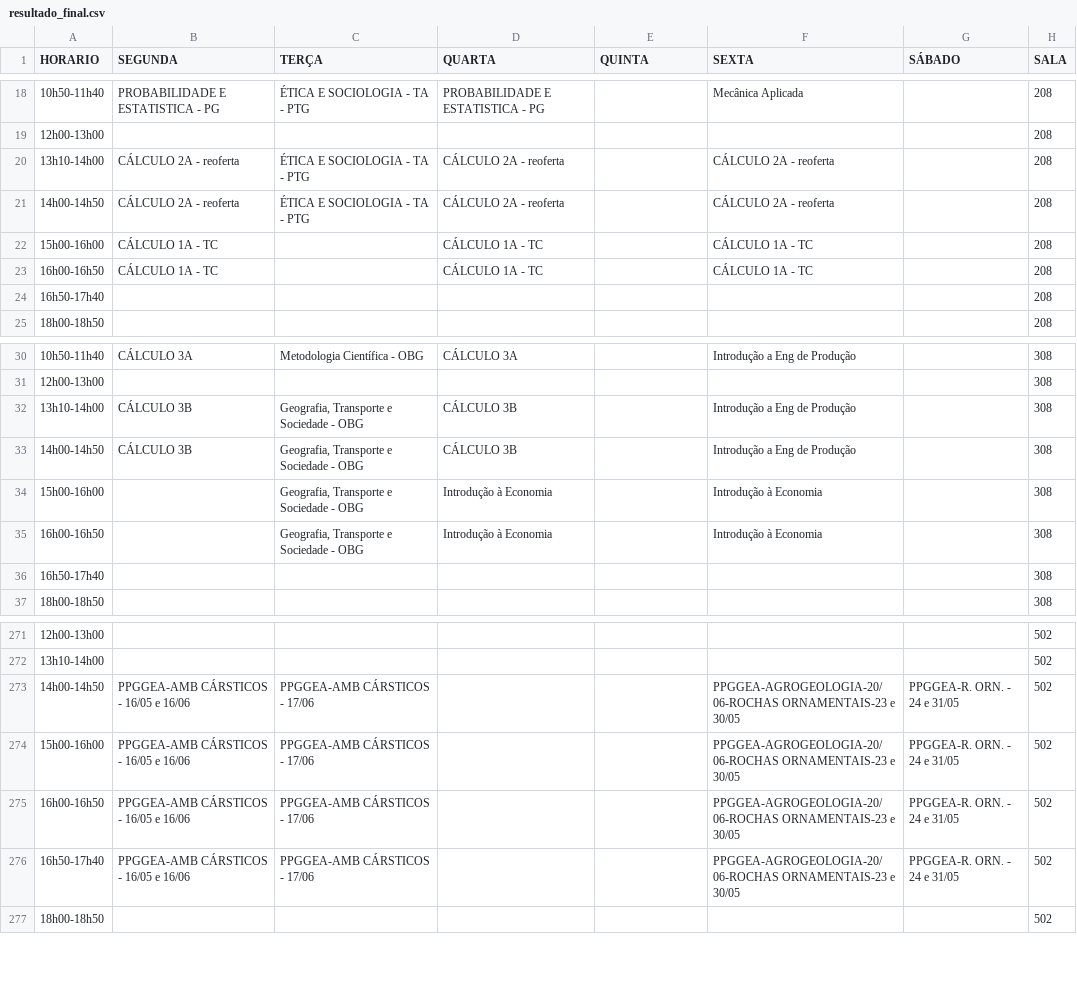
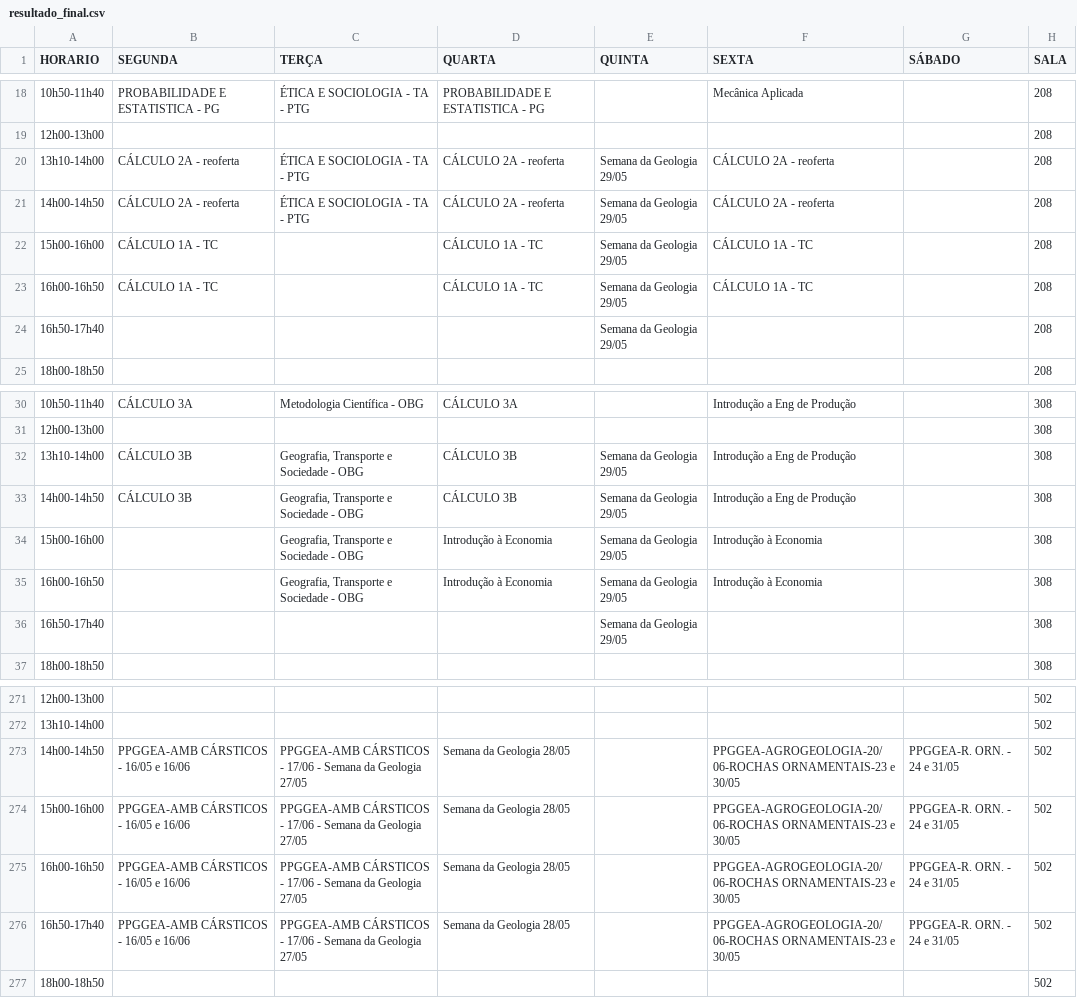
Before and after one commit to ti-fct/horariosFCT, a CSV file: utils/resultado_final.csv, drawn as a sheet; only a part is shown, gaps mark what is left out.

Commit message:
Atualizado resultado_final.csv via API Google Colab

```diff
--- a/utils/resultado_final.csv
+++ b/utils/resultado_final.csv
@@ -19,7 +19,7 @@ HORARIO,SEGUNDA,TERÇA,QUARTA,QUINTA,SEXTA,SÁBADO,SALA
 12h00-13h00,,,,,,,208
-13h10-14h00,CÁLCULO 2A - reoferta,ÉTICA E SOCIOLOGIA - TA - PTG,CÁLCULO 2A - reoferta,,CÁLCULO 2A - reoferta,,208
-14h00-14h50,CÁLCULO 2A - reoferta,ÉTICA E SOCIOLOGIA - TA - PTG,CÁLCULO 2A - reoferta,,CÁLCULO 2A - reoferta,,208
-15h00-16h00,CÁLCULO 1A - TC ,,CÁLCULO 1A - TC ,,CÁLCULO 1A - TC ,,208
-16h00-16h50,CÁLCULO 1A - TC ,,CÁLCULO 1A - TC ,,CÁLCULO 1A - TC ,,208
-16h50-17h40,,,,,,,208
+13h10-14h00,CÁLCULO 2A - reoferta,ÉTICA E SOCIOLOGIA - TA - PTG,CÁLCULO 2A - reoferta,Semana da Geologia 29/05,CÁLCULO 2A - reoferta,,208
+14h00-14h50,CÁLCULO 2A - reoferta,ÉTICA E SOCIOLOGIA - TA - PTG,CÁLCULO 2A - reoferta,Semana da Geologia 29/05,CÁLCULO 2A - reoferta,,208
+15h00-16h00,CÁLCULO 1A - TC ,,CÁLCULO 1A - TC ,Semana da Geologia 29/05,CÁLCULO 1A - TC ,,208
+16h00-16h50,CÁLCULO 1A - TC ,,CÁLCULO 1A - TC ,Semana da Geologia 29/05,CÁLCULO 1A - TC ,,208
+16h50-17h40,,,,Semana da Geologia 29/05,,,208
 18h00-18h50,,,,,,,208
@@ -31,7 +31,7 @@ HORARIO,SEGUNDA,TERÇA,QUARTA,QUINTA,SEXTA,SÁBADO,SALA
 12h00-13h00,,,,,,,308
-13h10-14h00,CÁLCULO 3B,"Geografia, Transporte e Sociedade - OBG",CÁLCULO 3B,,Introdução a Eng de Produção,,308
-14h00-14h50,CÁLCULO 3B,"Geografia, Transporte e Sociedade - OBG",CÁLCULO 3B,,Introdução a Eng de Produção,,308
-15h00-16h00,,"Geografia, Transporte e Sociedade - OBG",Introdução à Economia,,Introdução à Economia,,308
-16h00-16h50,,"Geografia, Transporte e Sociedade - OBG",Introdução à Economia,,Introdução à Economia,,308
-16h50-17h40,,,,,,,308
+13h10-14h00,CÁLCULO 3B,"Geografia, Transporte e Sociedade - OBG",CÁLCULO 3B,Semana da Geologia 29/05,Introdução a Eng de Produção,,308
+14h00-14h50,CÁLCULO 3B,"Geografia, Transporte e Sociedade - OBG",CÁLCULO 3B,Semana da Geologia 29/05,Introdução a Eng de Produção,,308
+15h00-16h00,,"Geografia, Transporte e Sociedade - OBG",Introdução à Economia,Semana da Geologia 29/05,Introdução à Economia,,308
+16h00-16h50,,"Geografia, Transporte e Sociedade - OBG",Introdução à Economia,Semana da Geologia 29/05,Introdução à Economia,,308
+16h50-17h40,,,,Semana da Geologia 29/05,,,308
 18h00-18h50,,,,,,,308
@@ -272,6 +272,6 @@ HORARIO,SEGUNDA,TERÇA,QUARTA,QUINTA,SEXTA,SÁBADO,SALA
 13h10-14h00,,,,,,,502
-14h00-14h50,PPGGEA-AMB CÁRSTICOS - 16/05 e 16/06 ,PPGGEA-AMB CÁRSTICOS - 17/06,,,PPGGEA-AGROGEOLOGIA-20/06-ROCHAS ORNAMENTAIS-23 e 30/05,PPGGEA-R. ORN. - 24 e 31/05,502
-15h00-16h00,PPGGEA-AMB CÁRSTICOS - 16/05 e 16/06 ,PPGGEA-AMB CÁRSTICOS - 17/06,,,PPGGEA-AGROGEOLOGIA-20/06-ROCHAS ORNAMENTAIS-23 e 30/05,PPGGEA-R. ORN. - 24 e 31/05,502
-16h00-16h50,PPGGEA-AMB CÁRSTICOS - 16/05 e 16/06 ,PPGGEA-AMB CÁRSTICOS - 17/06,,,PPGGEA-AGROGEOLOGIA-20/06-ROCHAS ORNAMENTAIS-23 e 30/05,PPGGEA-R. ORN. - 24 e 31/05,502
-16h50-17h40,PPGGEA-AMB CÁRSTICOS - 16/05 e 16/06 ,PPGGEA-AMB CÁRSTICOS - 17/06,,,PPGGEA-AGROGEOLOGIA-20/06-ROCHAS ORNAMENTAIS-23 e 30/05,PPGGEA-R. ORN. - 24 e 31/05,502
+14h00-14h50,PPGGEA-AMB CÁRSTICOS - 16/05 e 16/06 ,PPGGEA-AMB CÁRSTICOS - 17/06 - Semana da Geologia 27/05,Semana da Geologia 28/05,,PPGGEA-AGROGEOLOGIA-20/06-ROCHAS ORNAMENTAIS-23 e 30/05,PPGGEA-R. ORN. - 24 e 31/05,502
+15h00-16h00,PPGGEA-AMB CÁRSTICOS - 16/05 e 16/06 ,PPGGEA-AMB CÁRSTICOS - 17/06 - Semana da Geologia 27/05,Semana da Geologia 28/05,,PPGGEA-AGROGEOLOGIA-20/06-ROCHAS ORNAMENTAIS-23 e 30/05,PPGGEA-R. ORN. - 24 e 31/05,502
+16h00-16h50,PPGGEA-AMB CÁRSTICOS - 16/05 e 16/06 ,PPGGEA-AMB CÁRSTICOS - 17/06 - Semana da Geologia 27/05,Semana da Geologia 28/05,,PPGGEA-AGROGEOLOGIA-20/06-ROCHAS ORNAMENTAIS-23 e 30/05,PPGGEA-R. ORN. - 24 e 31/05,502
+16h50-17h40,PPGGEA-AMB CÁRSTICOS - 16/05 e 16/06 ,PPGGEA-AMB CÁRSTICOS - 17/06 - Semana da Geologia 27/05,Semana da Geologia 28/05,,PPGGEA-AGROGEOLOGIA-20/06-ROCHAS ORNAMENTAIS-23 e 30/05,PPGGEA-R. ORN. - 24 e 31/05,502
 18h00-18h50,,,,,,,502
```
